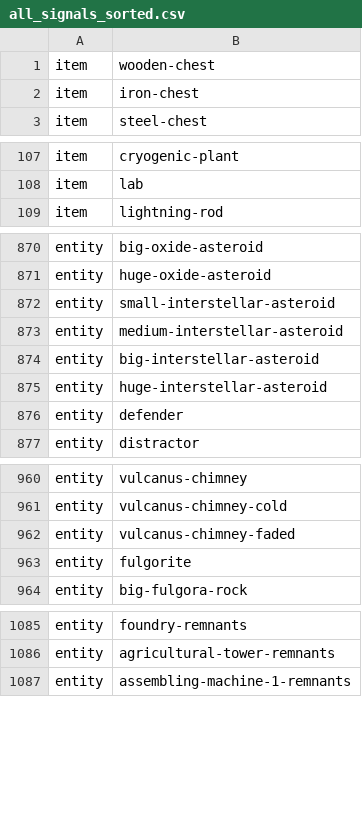
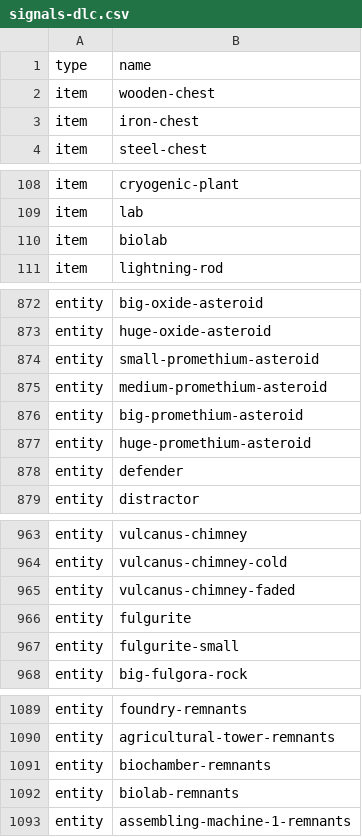
Before and after one commit to mgabor3141/miditorio, a CSV file: tools/data/signals-dlc.csv (was app/signals.json/all_signals_sorted.csv), drawn as a sheet; only a part is shown, gaps mark what is left out; the diff covers the shown part only.

```diff
--- a/app/signals.json/all_signals_sorted.csv
+++ b/tools/data/signals-dlc.csv
@@ -1 +1,2 @@
+type, name
 item, wooden-chest
@@ -108,2 +109,3 @@ item, cryogenic-plant
 item, lab
+item, biolab
 item, lightning-rod
@@ -871,6 +873,6 @@ entity, big-oxide-asteroid
 entity, huge-oxide-asteroid
-entity, small-interstellar-asteroid
-entity, medium-interstellar-asteroid
-entity, big-interstellar-asteroid
-entity, huge-interstellar-asteroid
+entity, small-promethium-asteroid
+entity, medium-promethium-asteroid
+entity, big-promethium-asteroid
+entity, huge-promethium-asteroid
 entity, defender
@@ -962,3 +965,4 @@ entity, vulcanus-chimney-cold
 entity, vulcanus-chimney-faded
-entity, fulgorite
+entity, fulgurite
+entity, fulgurite-small
 entity, big-fulgora-rock
@@ -1086,2 +1090,4 @@ entity, foundry-remnants
 entity, agricultural-tower-remnants
+entity, biochamber-remnants
+entity, biolab-remnants
 entity, assembling-machine-1-remnants
```
Also changed, not shown: 3 added rows, 2 removed rows and 9 edited cells elsewhere in this file, 34 other files.
